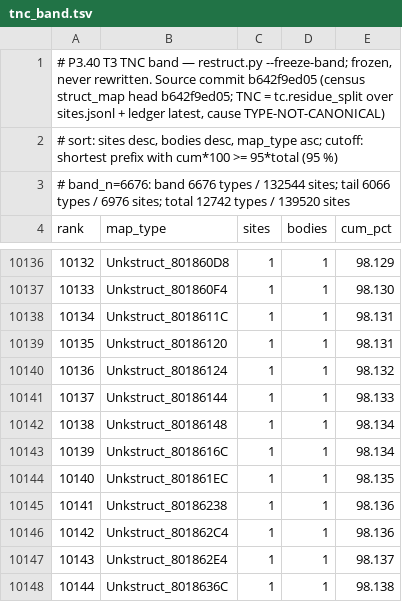
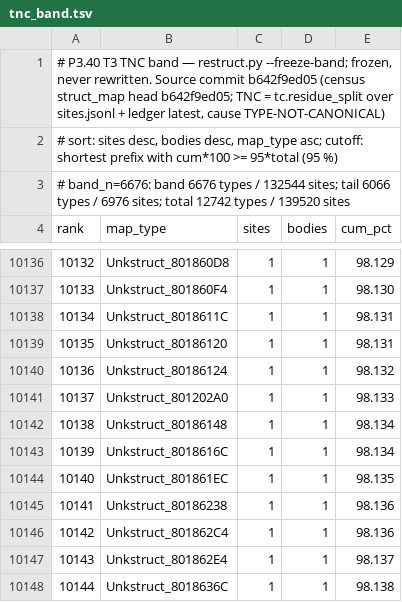
Before and after one commit to Druthulu/BFM-decomp, a TSV file: config/tnc_band.tsv, drawn as a sheet; only a part is shown, gaps mark what is left out.

```diff
--- a/config/tnc_band.tsv
+++ b/config/tnc_band.tsv
@@ -10140,3 +10140,3 @@ rank	map_type	sites	bodies	cum_pct
 10136	Unkstruct_80186124	1	1	98.132
-10137	Unkstruct_80186144	1	1	98.133
+10137	Unkstruct_801202A0	1	1	98.133
 10138	Unkstruct_80186148	1	1	98.134
```
Also changed, not shown: 22 other files.
